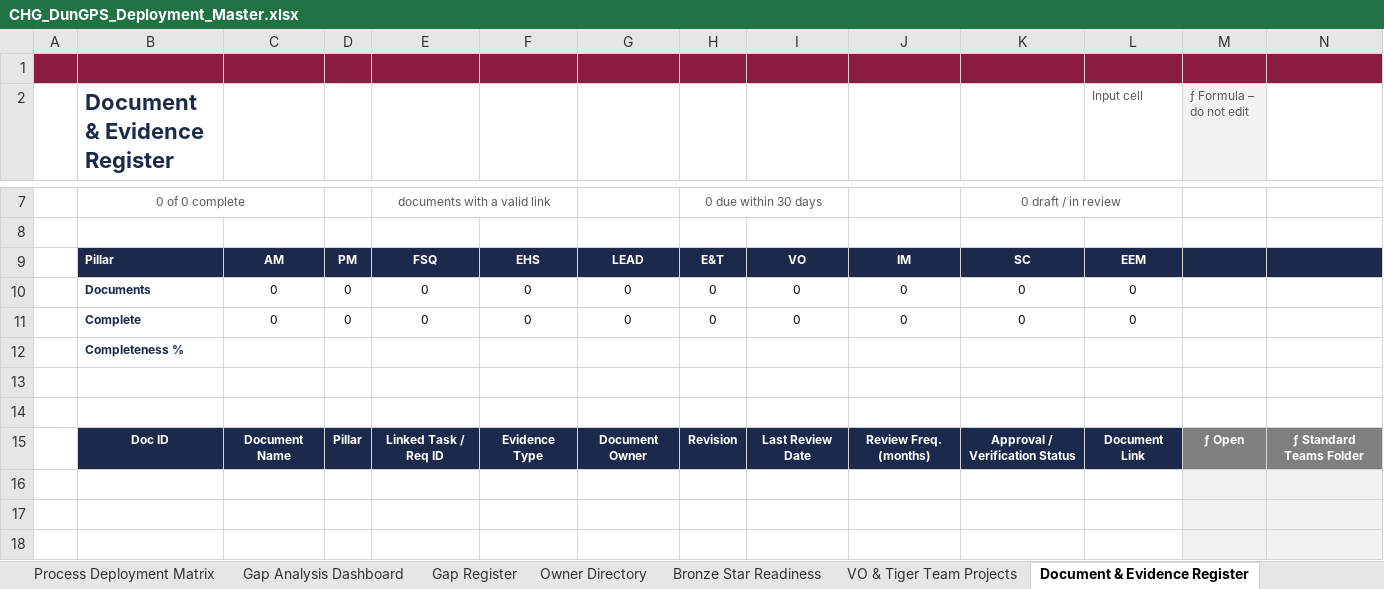
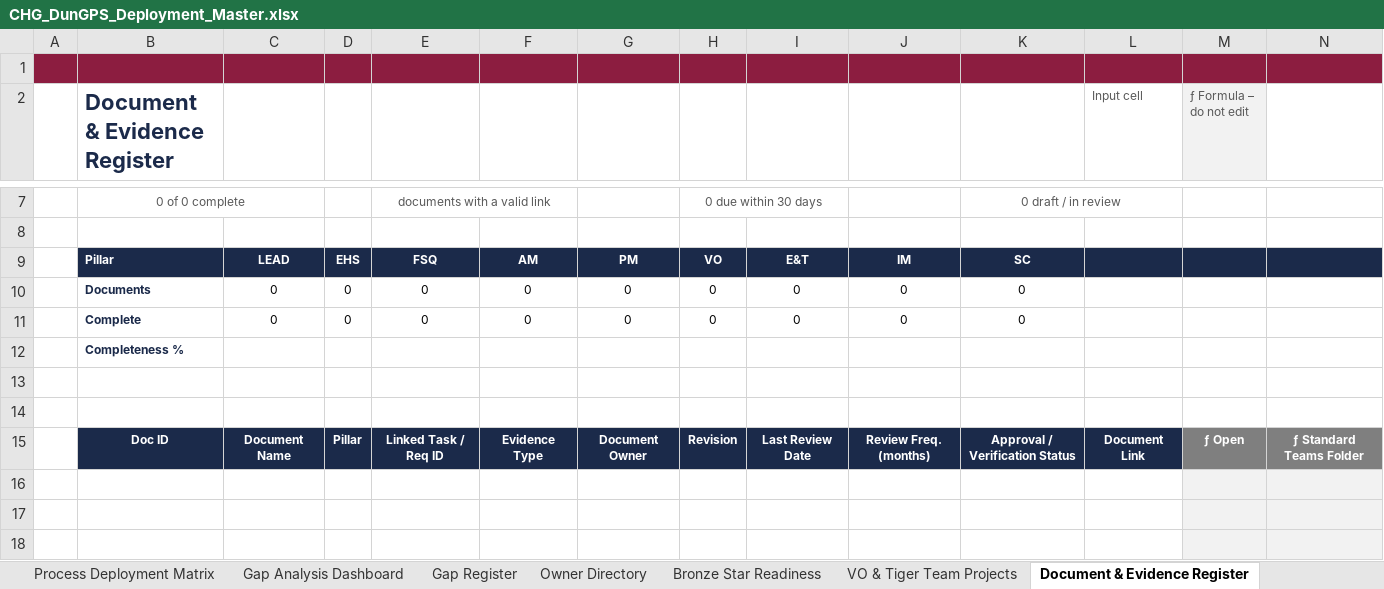
Before and after one commit to mabendeh/QMS_System1, an Excel workbook: DunGPS/out/CHG_DunGPS_Deployment_Master.xlsx, sheet Document & Evidence Register, drawn as a sheet; only a part is shown, gaps mark what is left out; values as stored, in another font and other column widths than the file's, no borders; conditional formats and table styles not drawn; removed rows and columns are numbered as before the commit, all else as after; rows hold the shown columns only; the diff names each change by its address in the sheet, - before the commit and + after, or states it on an @@ line.

```diff
--- a/DunGPS/out/CHG_DunGPS_Deployment_Master.xlsx (sheet Document & Evidence Register)
+++ b/DunGPS/out/CHG_DunGPS_Deployment_Master.xlsx (sheet Document & Evidence Register)
-row 9:  | Pillar | AM | PM | FSQ | EHS | LEAD | E&T | VO | IM | SC | EEM
+row 9:  | Pillar | LEAD | EHS | FSQ | AM | PM | VO | E&T | IM | SC
-L10:L11 (Input cell): 0
+L10:L11 (Input cell): (empty)
```
Also changed, not shown: sheet Calc Engine, sheet Bronze Star Readiness, sheet Executive Dashboard, sheet Management Review, sheet Configuration & Dropdown Lists, sheet Gap Analysis Dashboard, 2 more sheets, formulas that keep their value, DunGPS/out/CHG_DunGPS_Deployment_Master_DEMO.xlsx, 15 other files.
